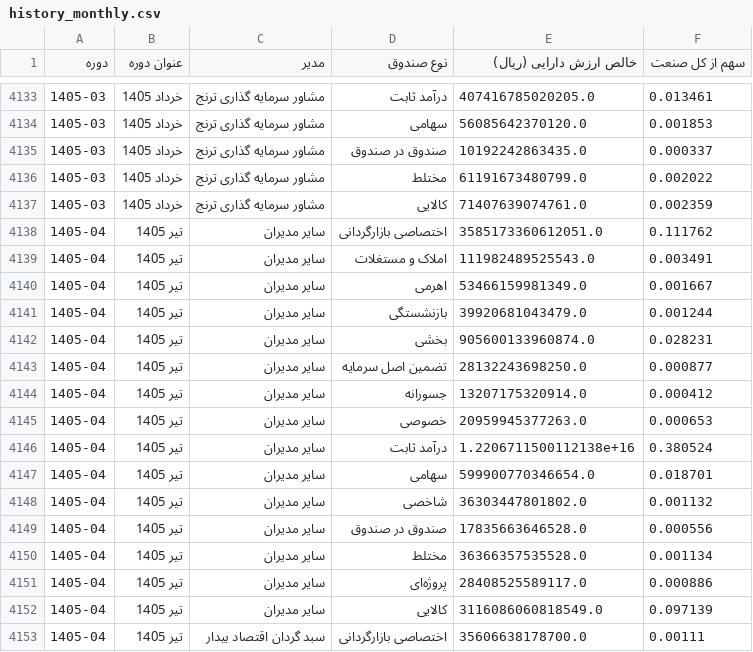
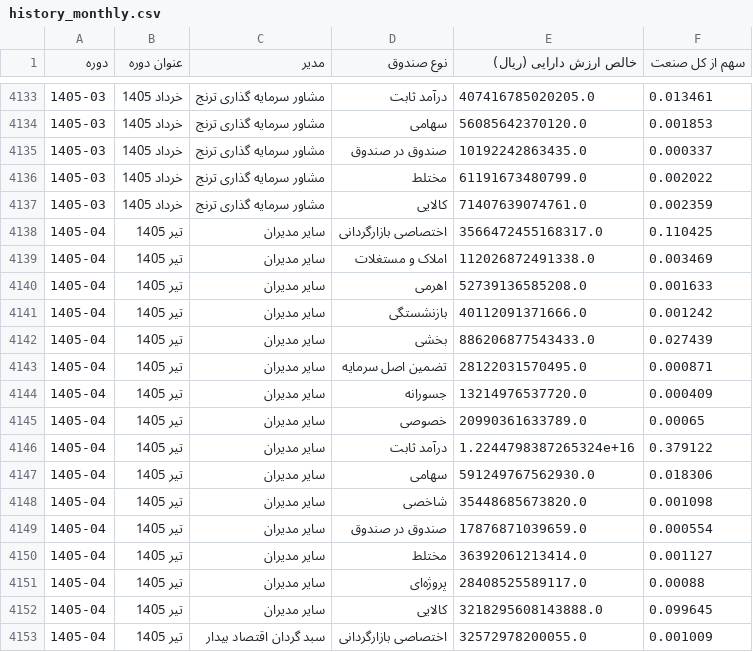
Before and after one commit to gh-azad/fund-market-report, a CSV file: history_monthly.csv, drawn as a sheet; only a part is shown, gaps mark what is left out; the diff covers the shown part only.

```diff
--- a/history_monthly.csv
+++ b/history_monthly.csv
@@ -4137,17 +4137,17 @@
 1405-03,خرداد 1405,مشاور سرمایه گذاری ترنج,کالایی,71407639074761.0,0.002359
-1405-04,تیر 1405,سایر مدیران,اختصاصی بازارگردانی,3585173360612051.0,0.111762
-1405-04,تیر 1405,سایر مدیران,املاک و مستغلات,111982489525543.0,0.003491
-1405-04,تیر 1405,سایر مدیران,اهرمی,53466159981349.0,0.001667
-1405-04,تیر 1405,سایر مدیران,بازنشستگی,39920681043479.0,0.001244
-1405-04,تیر 1405,سایر مدیران,بخشی,905600133960874.0,0.028231
-1405-04,تیر 1405,سایر مدیران,تضمین اصل سرمایه,28132243698250.0,0.000877
-1405-04,تیر 1405,سایر مدیران,جسورانه,13207175320914.0,0.000412
-1405-04,تیر 1405,سایر مدیران,خصوصی,20959945377263.0,0.000653
-1405-04,تیر 1405,سایر مدیران,درآمد ثابت,1.2206711500112138e+16,0.380524
-1405-04,تیر 1405,سایر مدیران,سهامی,599900770346654.0,0.018701
-1405-04,تیر 1405,سایر مدیران,شاخصی,36303447801802.0,0.001132
-1405-04,تیر 1405,سایر مدیران,صندوق در صندوق,17835663646528.0,0.000556
-1405-04,تیر 1405,سایر مدیران,مختلط,36366357535528.0,0.001134
-1405-04,تیر 1405,سایر مدیران,پروژه‌ای,28408525589117.0,0.000886
-1405-04,تیر 1405,سایر مدیران,کالایی,3116086060818549.0,0.097139
-1405-04,تیر 1405,سبد گردان اقتصاد بیدار,اختصاصی بازارگردانی,35606638178700.0,0.00111
+1405-04,تیر 1405,سایر مدیران,اختصاصی بازارگردانی,3566472455168317.0,0.110425
+1405-04,تیر 1405,سایر مدیران,املاک و مستغلات,112026872491338.0,0.003469
+1405-04,تیر 1405,سایر مدیران,اهرمی,52739136585208.0,0.001633
+1405-04,تیر 1405,سایر مدیران,بازنشستگی,40112091371666.0,0.001242
+1405-04,تیر 1405,سایر مدیران,بخشی,886206877543433.0,0.027439
+1405-04,تیر 1405,سایر مدیران,تضمین اصل سرمایه,28122031570495.0,0.000871
+1405-04,تیر 1405,سایر مدیران,جسورانه,13214976537720.0,0.000409
+1405-04,تیر 1405,سایر مدیران,خصوصی,20990361633789.0,0.00065
+1405-04,تیر 1405,سایر مدیران,درآمد ثابت,1.2244798387265324e+16,0.379122
+1405-04,تیر 1405,سایر مدیران,سهامی,591249767562930.0,0.018306
+1405-04,تیر 1405,سایر مدیران,شاخصی,35448685673820.0,0.001098
+1405-04,تیر 1405,سایر مدیران,صندوق در صندوق,17876871039659.0,0.000554
+1405-04,تیر 1405,سایر مدیران,مختلط,36392061213414.0,0.001127
+1405-04,تیر 1405,سایر مدیران,پروژه‌ای,28408525589117.0,0.00088
+1405-04,تیر 1405,سایر مدیران,کالایی,3218295608143888.0,0.099645
+1405-04,تیر 1405,سبد گردان اقتصاد بیدار,اختصاصی بازارگردانی,32572978200055.0,0.001009
```
Also changed, not shown: 108 edited cells elsewhere in this file, history.csv, history_quarterly.csv, 1 other file.
